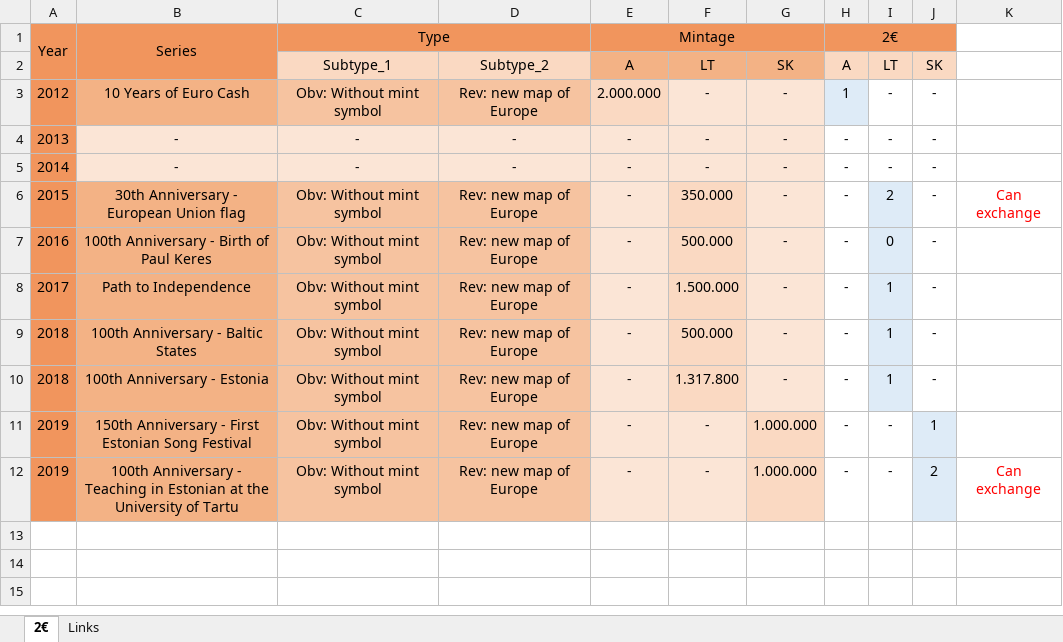
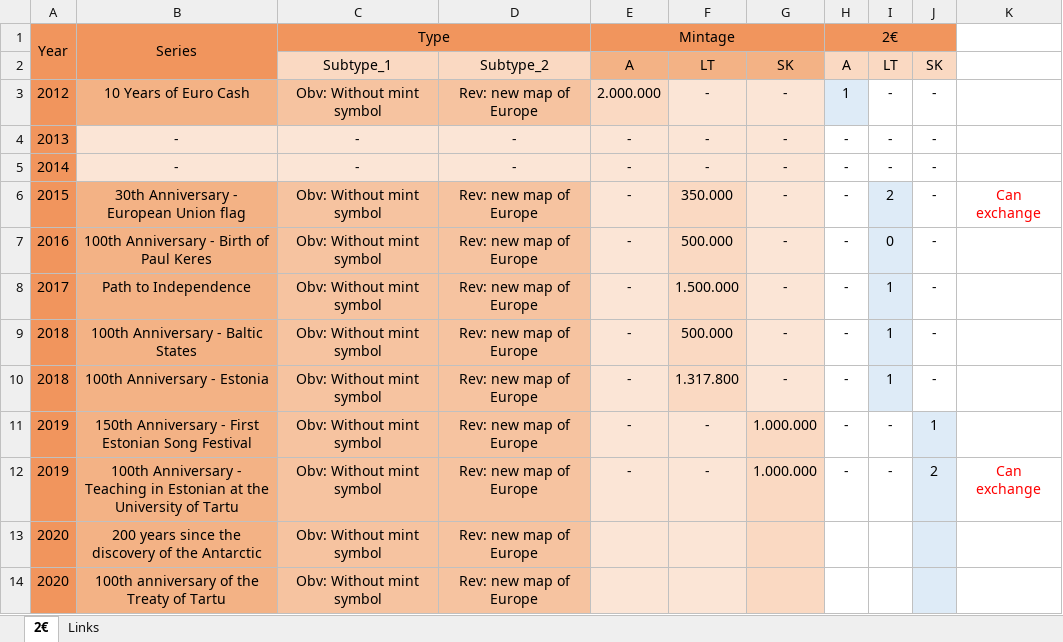
Before and after one commit to DartAlexator/CoinCollection, an Excel workbook: Collections/EURO/Estonia/#EURO#Estonia#Commemorative#[2012-present]#circulation_quality%varieties.xlsx, sheet 2€, drawn as a sheet; values as stored, in another font and other column widths than the file's, no borders; conditional formats not drawn; the diff names each change by its address in the sheet, - before the commit and + after, or states it on an @@ line.

```diff
--- a/Collections/EURO/Estonia/#EURO#Estonia#Commemorative#[2012-present]#circulation_quality%varieties.xlsx (sheet 2€)
+++ b/Collections/EURO/Estonia/#EURO#Estonia#Commemorative#[2012-present]#circulation_quality%varieties.xlsx (sheet 2€)
+row 13: 2020 | 200 years since the discovery of the Antarctic | Obv: Without mint symbol | Rev: new map of Europe
+row 14: 2020 | 100th anniversary of the Treaty of Tartu | Obv: Without mint symbol | Rev: new map of Europe
```
Also changed, not shown: Collections/EURO/France/#EURO#France#Commemorative#[2007-present]#circulation_quality%varieties.xlsx, Collections/EURO/Germany/#EURO#Germany#Commemorative#[2006-present]#circulation_quality%varieties.xlsx, 13 other files.
